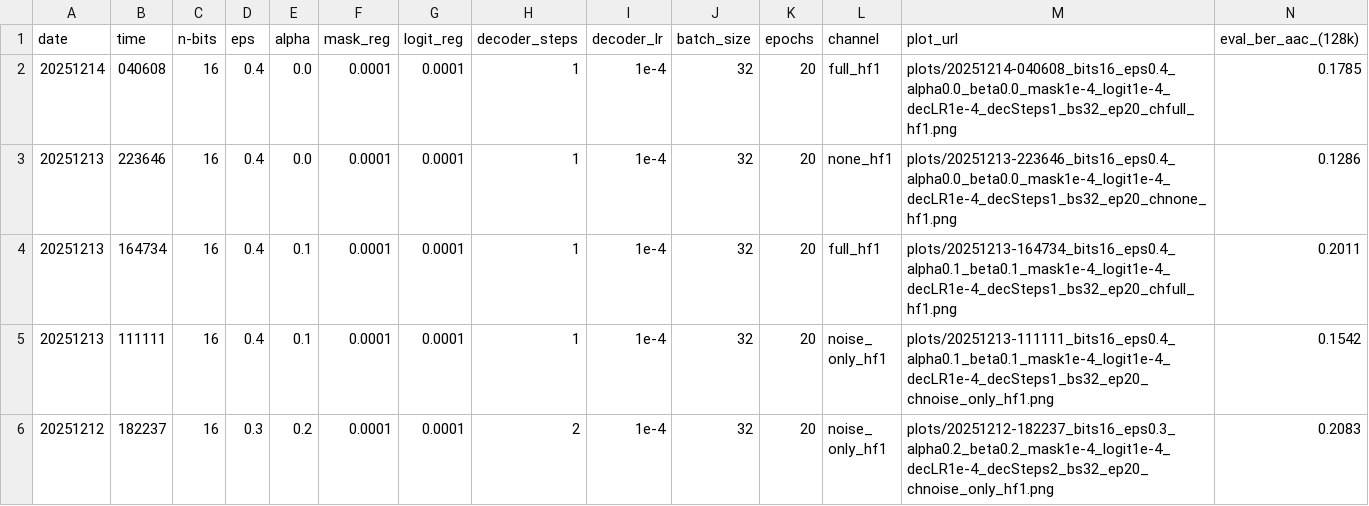
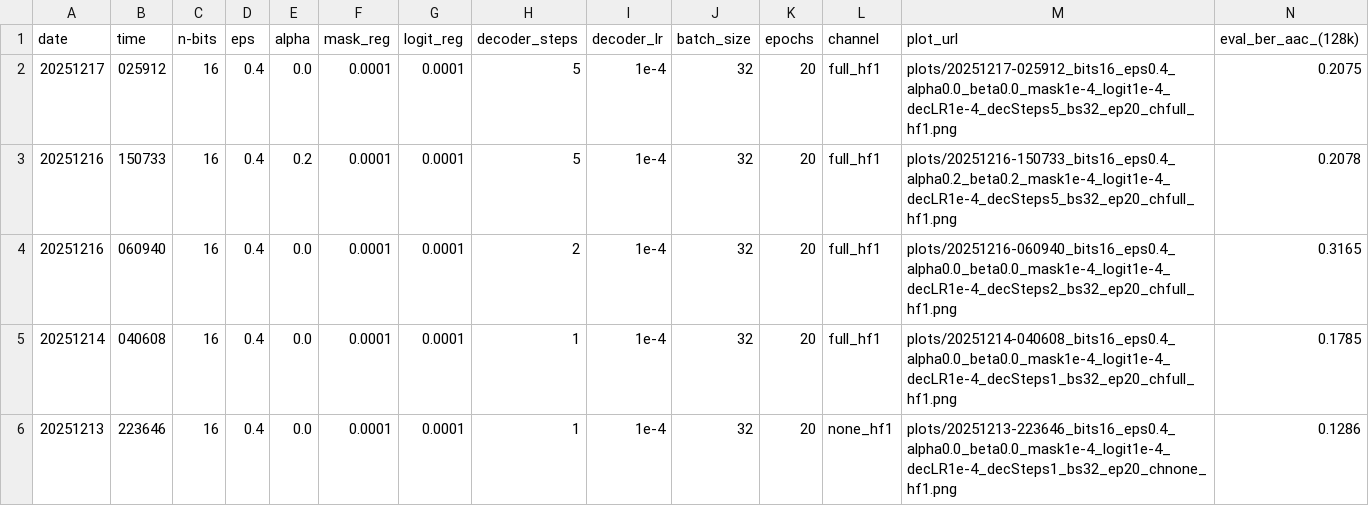
Before and after one commit to bhauptvogel/sound-production-project, a CSV file: results_site/data.csv, drawn as a sheet; only a part is shown; the shorter side is filled out with more unchanged rows; rows hold the shown columns only; the diff names each change by its address in the sheet, - before the commit and + after, or states it on an @@ line.

```diff
--- a/results_site/data.csv
+++ b/results_site/data.csv
+row 2: 20251217 | 025912 | 16 | 0.4 | 0.0 | 0.0001 | 0.0001 | 5 | 1e-4 | 32 | 20 | full_hf1 | plots/20251217-025912_bits16_eps0.4_alpha0.0_beta0.0_mask1e-4_logit1e-4_decLR1e-4_decSteps5_bs32_ep20_chfull_hf1.png | 0.2075
+row 3: 20251216 | 150733 | 16 | 0.4 | 0.2 | 0.0001 | 0.0001 | 5 | 1e-4 | 32 | 20 | full_hf1 | plots/20251216-150733_bits16_eps0.4_alpha0.2_beta0.2_mask1e-4_logit1e-4_decLR1e-4_decSteps5_bs32_ep20_chfull_hf1.png | 0.2078
+row 4: 20251216 | 060940 | 16 | 0.4 | 0.0 | 0.0001 | 0.0001 | 2 | 1e-4 | 32 | 20 | full_hf1 | plots/20251216-060940_bits16_eps0.4_alpha0.0_beta0.0_mask1e-4_logit1e-4_decLR1e-4_decSteps2_bs32_ep20_chfull_hf1.png | 0.3165
```
Also changed, not shown: 2 other files.
